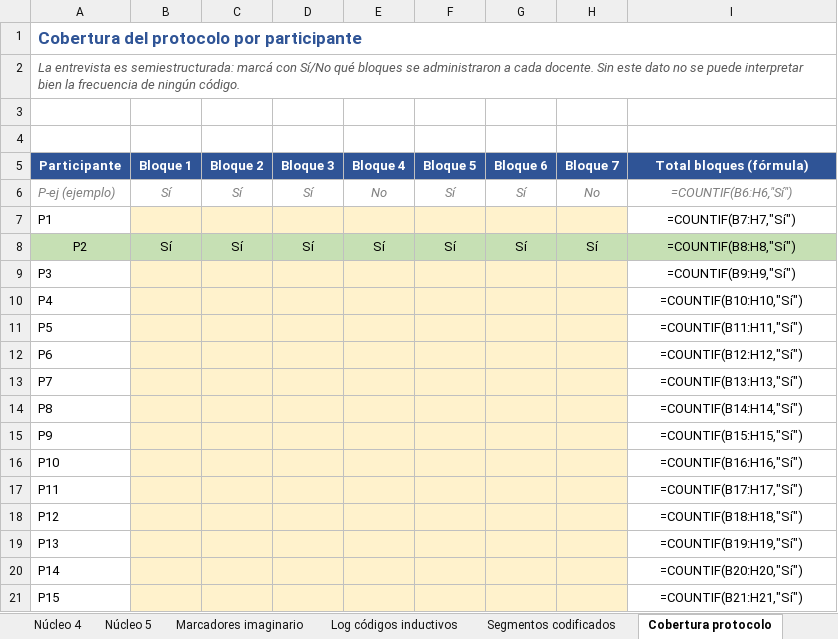
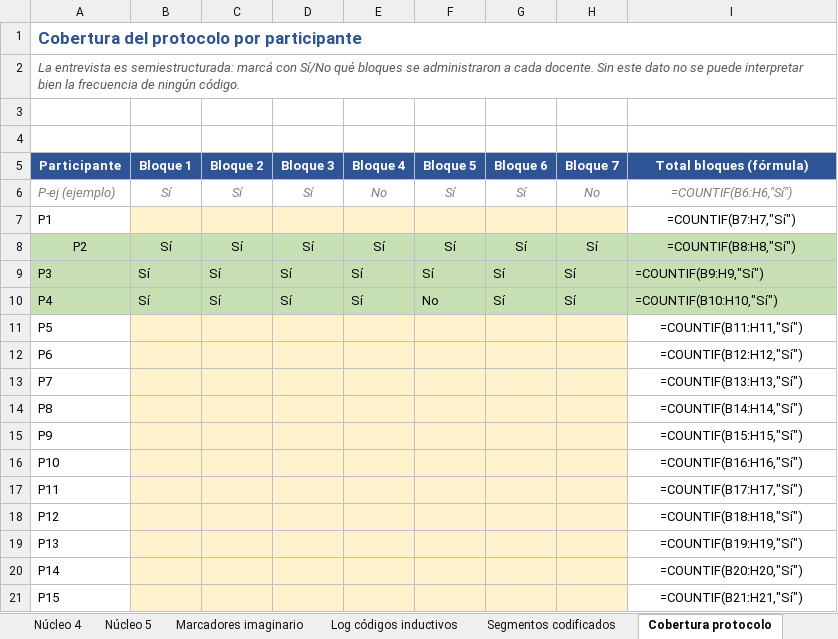
Before and after one commit to marcelaordiz/clo-author, an Excel workbook: quality_reports/strategy/ia-generativa-docentes-primaria/codebook_v0_ia-generativa-docentes-primaria.xlsx, sheet Cobertura protocolo, drawn as a sheet; values as stored, in another font and other column widths than the file's, no borders; formulas without a stored value are shown as written; the diff names each change by its address in the sheet, - before the commit and + after, or states it on an @@ line.

```diff
--- a/quality_reports/strategy/ia-generativa-docentes-primaria/codebook_v0_ia-generativa-docentes-primaria.xlsx (sheet Cobertura protocolo)
+++ b/quality_reports/strategy/ia-generativa-docentes-primaria/codebook_v0_ia-generativa-docentes-primaria.xlsx (sheet Cobertura protocolo)
-A9:A10 fill: none
+A9:A10 fill: #C6E0B4
-B9:B10 (Bloque 1): (empty)
+B9:B10 (Bloque 1): Sí
-B9:H10 fill: #FFF2CC
+B9:H10 fill: #C6E0B4
-C9:C10 (Bloque 2): (empty)
+C9:C10 (Bloque 2): Sí
-D9:D10 (Bloque 3): (empty)
+D9:D10 (Bloque 3): Sí
-E9:E10 (Bloque 4): (empty)
+E9:E10 (Bloque 4): Sí
-F9 (Bloque 5): (empty)
+F9 (Bloque 5): Sí
-G9:G10 (Bloque 6): (empty)
+G9:G10 (Bloque 6): Sí
-H9:H10 (Bloque 7): (empty)
+H9:H10 (Bloque 7): Sí
@@ I9:I10 fill: none → #C6E0B4, alignment: center → left @@
-F10 (Bloque 5): (empty)
+F10 (Bloque 5): No
```
Also changed, not shown: sheet Segmentos codificados, sheet Saturación, sheet Log códigos inductivos, sheet Ancla objetivación, 6 other files.
